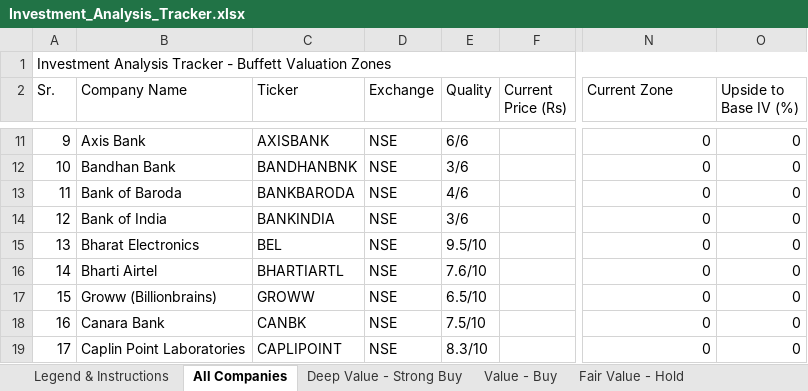
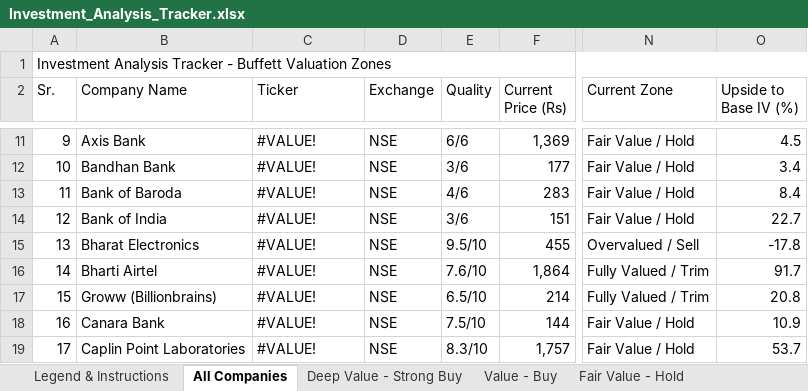
Before and after one commit to Bug-Whisperer/investmentAnalysisDump, an Excel workbook: Investment_Analysis_Tracker.xlsx, sheet All Companies, drawn as a sheet; only a part is shown, gaps mark what is left out; values as stored, in another font and other column widths than the file's, no cell formats; conditional formats not drawn; the diff covers the shown part only; the diff names each change by its address in the sheet, - before the commit and + after, or states it on an @@ line.

```diff
--- a/Investment_Analysis_Tracker.xlsx (sheet All Companies)
+++ b/Investment_Analysis_Tracker.xlsx (sheet All Companies)
-C11 (Ticker): AXISBANK
+C11 (Ticker): #VALUE!
-F11 (Current Price (Rs)): (empty)
+F11 (Current Price (Rs)): 1,369
-N11:N14 (Current Zone): 0
+N11:N14 (Current Zone): Fair Value / Hold
-O11 (Upside to Base IV (%)): 0
+O11 (Upside to Base IV (%)): 4.5
-C12 (Ticker): BANDHANBNK
+C12 (Ticker): #VALUE!
-F12 (Current Price (Rs)): (empty)
+F12 (Current Price (Rs)): 177
-O12 (Upside to Base IV (%)): 0
+O12 (Upside to Base IV (%)): 3.4
-C13 (Ticker): BANKBARODA
+C13 (Ticker): #VALUE!
-F13 (Current Price (Rs)): (empty)
+F13 (Current Price (Rs)): 283
-O13 (Upside to Base IV (%)): 0
+O13 (Upside to Base IV (%)): 8.4
-C14 (Ticker): BANKINDIA
+C14 (Ticker): #VALUE!
-F14 (Current Price (Rs)): (empty)
+F14 (Current Price (Rs)): 151
-O14 (Upside to Base IV (%)): 0
+O14 (Upside to Base IV (%)): 22.7
-C15 (Ticker): BEL
+C15 (Ticker): #VALUE!
-F15 (Current Price (Rs)): (empty)
+F15 (Current Price (Rs)): 455
-N15 (Current Zone): 0
+N15 (Current Zone): Overvalued / Sell
-O15 (Upside to Base IV (%)): 0
+O15 (Upside to Base IV (%)): -17.8
-C16 (Ticker): BHARTIARTL
+C16 (Ticker): #VALUE!
-F16 (Current Price (Rs)): (empty)
+F16 (Current Price (Rs)): 1,864
-N16:N17 (Current Zone): 0
+N16:N17 (Current Zone): Fully Valued / Trim
-O16 (Upside to Base IV (%)): 0
+O16 (Upside to Base IV (%)): 91.7
-C17 (Ticker): GROWW
+C17 (Ticker): #VALUE!
-F17 (Current Price (Rs)): (empty)
+F17 (Current Price (Rs)): 214
-O17 (Upside to Base IV (%)): 0
+O17 (Upside to Base IV (%)): 20.8
-C18 (Ticker): CANBK
+C18 (Ticker): #VALUE!
-F18 (Current Price (Rs)): (empty)
+F18 (Current Price (Rs)): 144
-N18:N19 (Current Zone): 0
+N18:N19 (Current Zone): Fair Value / Hold
-O18 (Upside to Base IV (%)): 0
+O18 (Upside to Base IV (%)): 10.9
-C19 (Ticker): CAPLIPOINT
+C19 (Ticker): #VALUE!
-F19 (Current Price (Rs)): (empty)
+F19 (Current Price (Rs)): 1,757
-O19 (Upside to Base IV (%)): 0
+O19 (Upside to Base IV (%)): 53.7
```
Also changed, not shown: 316 edited cells elsewhere in this sheet, sheet Fair Value - Hold, sheet Overvalued - Sell, sheet Fully Valued - Trim, sheet Value - Buy, sheet Weak Business, sheet Deep Value - Strong Buy, 1 more sheet, cell formats.
